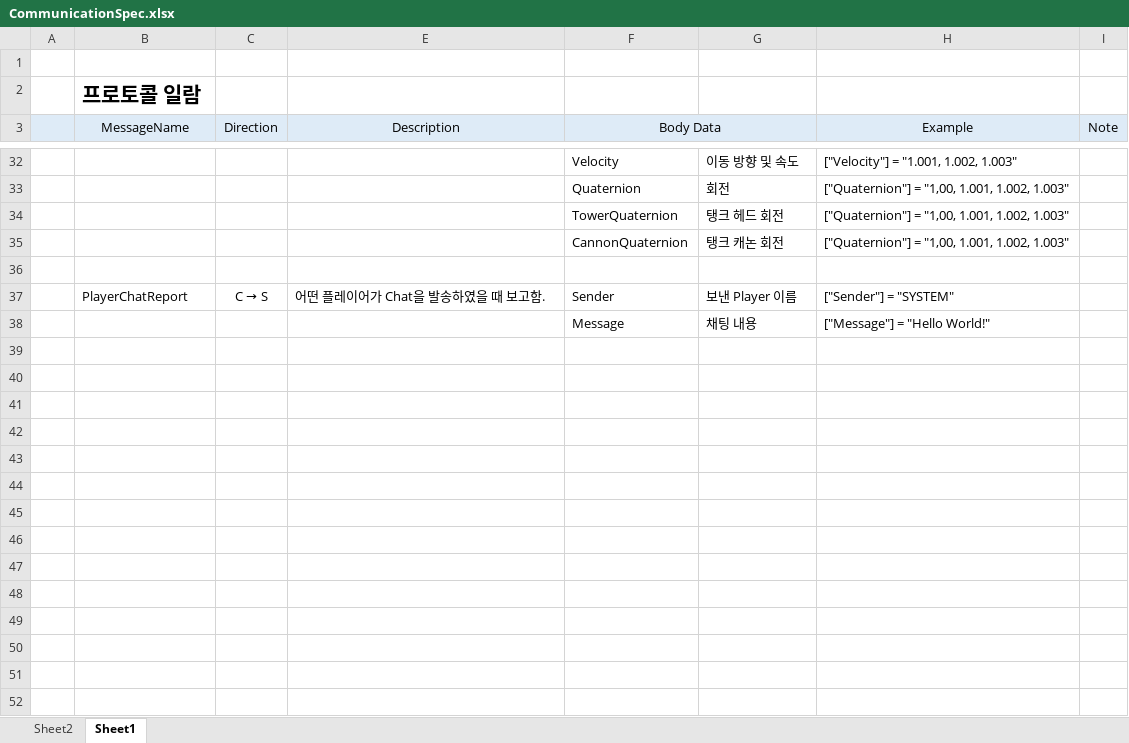
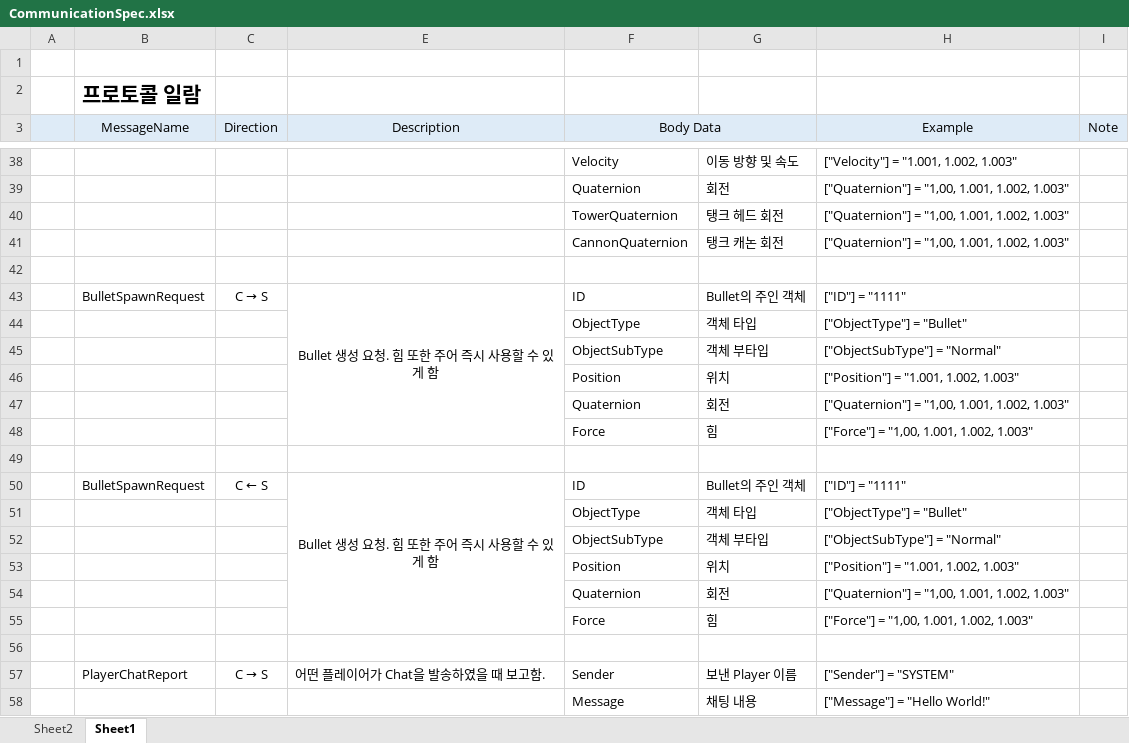
Before and after one commit to FGPRJS/UnityOnlineProject, an Excel workbook: CommunicationSpec.xlsx, sheet Sheet1, drawn as a sheet; only a part is shown, gaps mark what is left out; values as stored, in another font and other column widths than the file's, no borders; the diff covers the shown part only; the diff names each change by its address in the sheet, - before the commit and + after, or states it on an @@ line.

```diff
--- a/CommunicationSpec.xlsx (sheet Sheet1)
+++ b/CommunicationSpec.xlsx (sheet Sheet1)
+row 42: (empty)
+row 43:  | BulletSpawnRequest | C → S | Bullet 생성 요청. 힘 또한 주어 즉시 사용할 수 있게 함 | ID | Bullet의 주인 객체 | ["ID"] = "1111"
+row 44:  |  |  |  | ObjectType | 객체 타입 | ["ObjectType"] = "Bullet"
+row 45:  |  |  |  | ObjectSubType | 객체 부타입 | ["ObjectSubType"] = "Normal"
+row 46:  |  |  |  | Position | 위치 | ["Position"] = "1.001, 1.002, 1.003"
+row 47:  |  |  |  | Quaternion | 회전 | ["Quaternion"] = "1,00, 1.001, 1.002, 1.003"
+row 48:  |  |  |  | Force | 힘 | ["Force"] = "1,00, 1.001, 1.002, 1.003"
+row 49: (empty)
+row 50:  | BulletSpawnRequest | C ← S | Bullet 생성 요청. 힘 또한 주어 즉시 사용할 수 있게 함 | ID | Bullet의 주인 객체 | ["ID"] = "1111"
+row 51:  |  |  |  | ObjectType | 객체 타입 | ["ObjectType"] = "Bullet"
+row 52:  |  |  |  | ObjectSubType | 객체 부타입 | ["ObjectSubType"] = "Normal"
+row 53:  |  |  |  | Position | 위치 | ["Position"] = "1.001, 1.002, 1.003"
+row 54:  |  |  |  | Quaternion | 회전 | ["Quaternion"] = "1,00, 1.001, 1.002, 1.003"
+row 55:  |  |  |  | Force | 힘 | ["Force"] = "1,00, 1.001, 1.002, 1.003"
```
Also changed, not shown: 6 added rows, 2 edited cells and merged cells elsewhere in this sheet, 11 other files.
